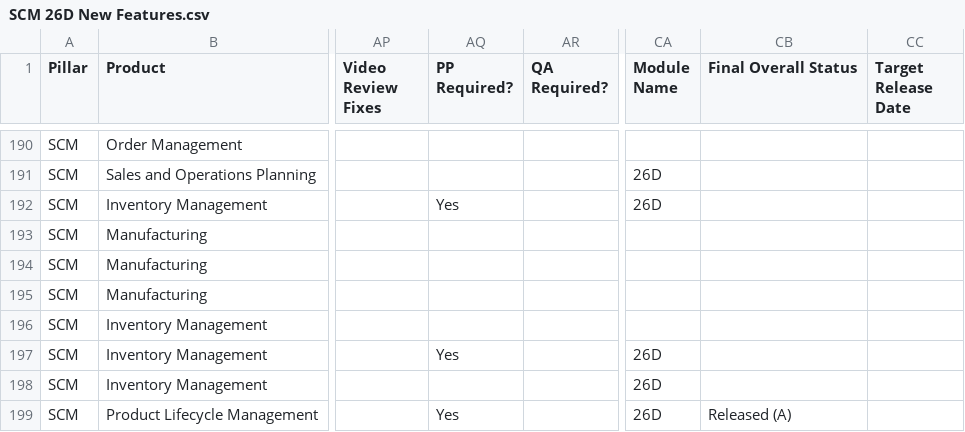
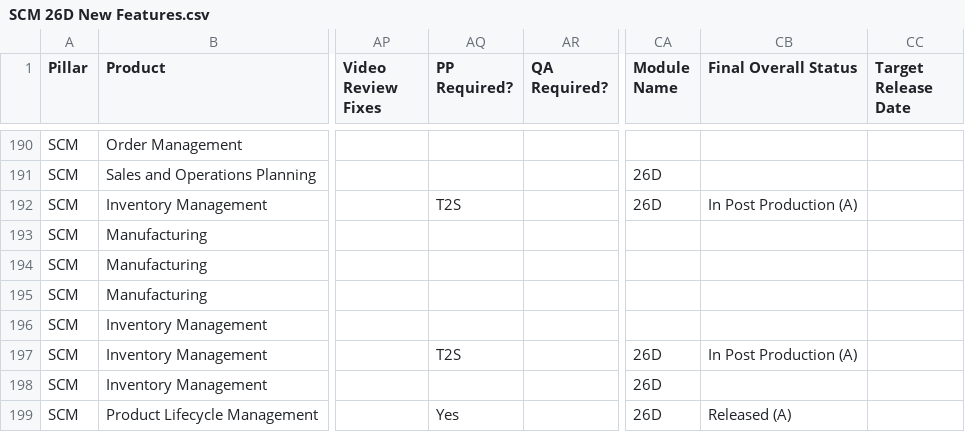
Before and after one commit to pavithraguruprasadb-maker/26C-New-Features-Dashboard, a CSV file: SCM 26D New Features.csv, drawn as a sheet; only a part is shown, gaps mark what is left out; the diff covers the shown part only; the diff names each change by its address in the sheet, - before the commit and + after, or states it on an @@ line.

Commit message:
Add files via upload

```diff
--- a/SCM 26D New Features.csv
+++ b/SCM 26D New Features.csv
-AQ192 (PP Required?): Yes
+AQ192 (PP Required?): T2S
-CB192 (Final Overall Status): (empty)
+CB192 (Final Overall Status): In Post Production (A)
-AQ197 (PP Required?): Yes
+AQ197 (PP Required?): T2S
-CB197 (Final Overall Status): (empty)
+CB197 (Final Overall Status): In Post Production (A)
```
Also changed, not shown: 30 edited cells elsewhere in this file.
